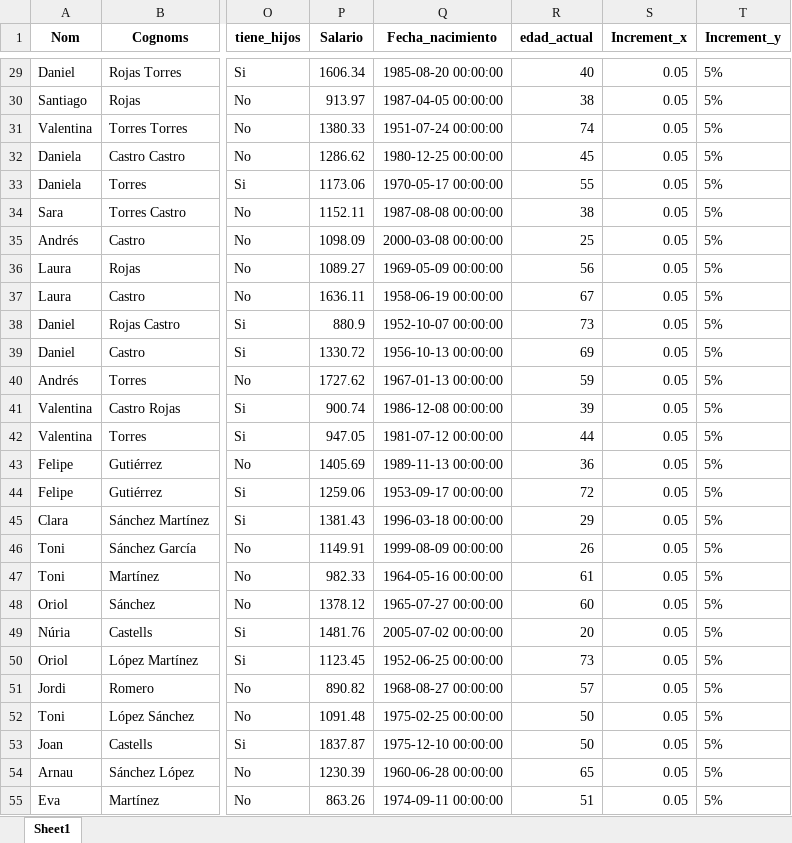
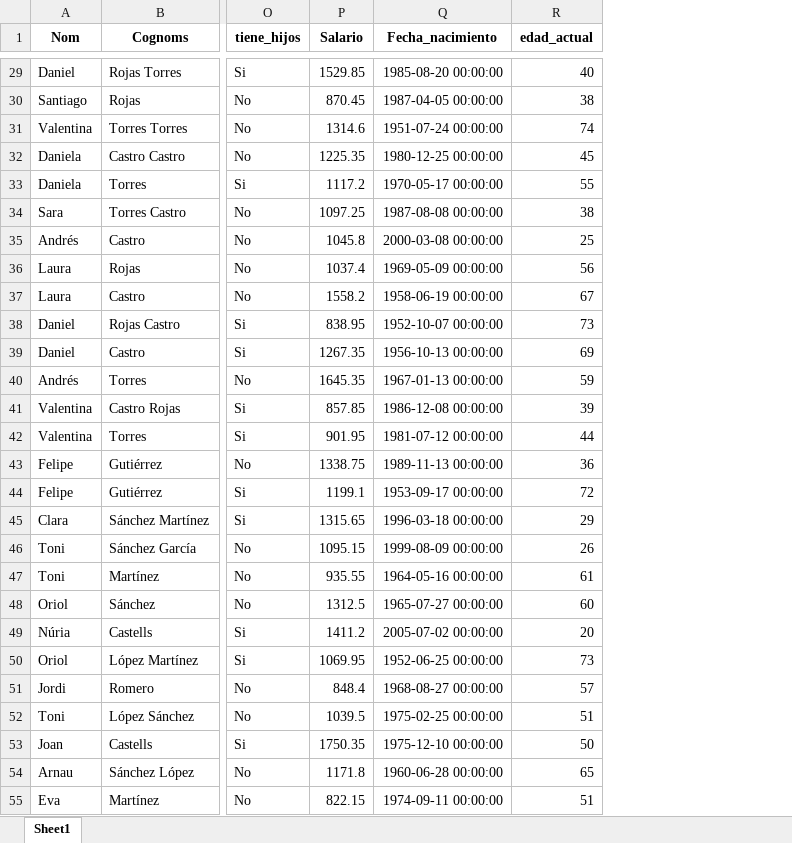
Before and after one commit to marineisabelfernandez/IT-ACADEMY-Data-Analytics-Bootcamp, an Excel workbook: datos_Grup A.xlsx, sheet Sheet1, drawn as a sheet; only a part is shown, gaps mark what is left out; values as stored, in another font and other column widths than the file's, no borders; the diff covers the shown part only; the diff names each change by its address in the sheet, - before the commit and + after, or states it on an @@ line.

Commit message:
Actualización del archivo Python

```diff
--- a/datos_Grup A.xlsx (sheet Sheet1)
+++ b/datos_Grup A.xlsx (sheet Sheet1)
-column S (Increment_x), rows 29-55: all 0.05
-column T (Increment_y), rows 29-55: all 5%
-P29 (Salario): 1606.34
+P29 (Salario): 1529.85
-P30 (Salario): 913.97
+P30 (Salario): 870.45
-P31 (Salario): 1380.33
+P31 (Salario): 1314.6
-P32 (Salario): 1286.62
+P32 (Salario): 1225.35
-P33 (Salario): 1173.06
+P33 (Salario): 1117.2
-P34 (Salario): 1152.11
+P34 (Salario): 1097.25
-P35 (Salario): 1098.09
+P35 (Salario): 1045.8
-P36 (Salario): 1089.27
+P36 (Salario): 1037.4
-P37 (Salario): 1636.11
+P37 (Salario): 1558.2
-P38 (Salario): 880.9
+P38 (Salario): 838.95
-P39 (Salario): 1330.72
+P39 (Salario): 1267.35
-P40 (Salario): 1727.62
+P40 (Salario): 1645.35
-P41 (Salario): 900.74
+P41 (Salario): 857.85
-P42 (Salario): 947.05
+P42 (Salario): 901.95
-P43 (Salario): 1405.69
+P43 (Salario): 1338.75
-P44 (Salario): 1259.06
+P44 (Salario): 1199.1
-P45 (Salario): 1381.43
+P45 (Salario): 1315.65
-P46 (Salario): 1149.91
+P46 (Salario): 1095.15
-P47 (Salario): 982.33
+P47 (Salario): 935.55
-P48 (Salario): 1378.12
+P48 (Salario): 1312.5
-P49 (Salario): 1481.76
+P49 (Salario): 1411.2
-P50 (Salario): 1123.45
+P50 (Salario): 1069.95
-P51 (Salario): 890.82
+P51 (Salario): 848.4
-P52 (Salario): 1091.48
+P52 (Salario): 1039.5
-R52 (edad_actual): 50
+R52 (edad_actual): 51
-P53 (Salario): 1837.87
+P53 (Salario): 1750.35
-P54 (Salario): 1230.39
+P54 (Salario): 1171.8
-P55 (Salario): 863.26
+P55 (Salario): 822.15
```
Also changed, not shown: 471 edited cells elsewhere in this sheet, datos_Grup B.xlsx, datos_Grup C.xlsx, 3 other files.
